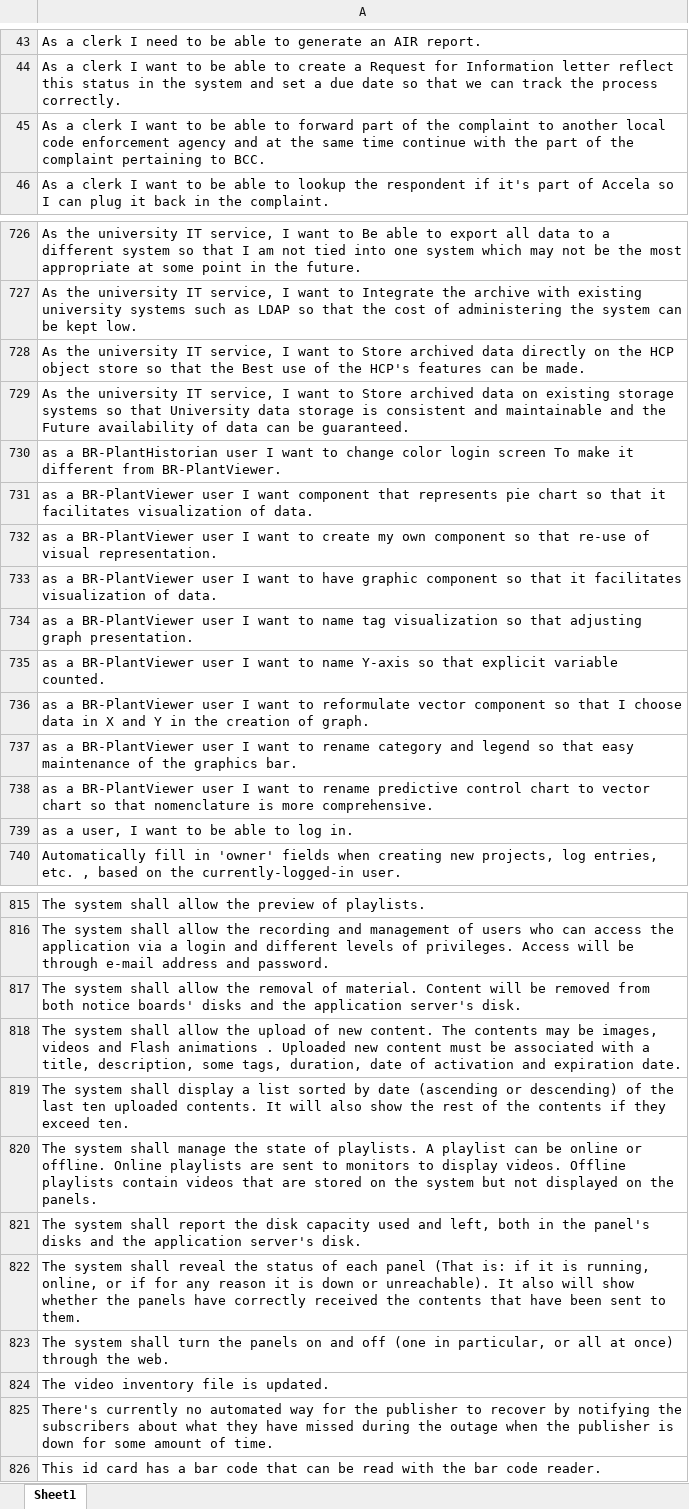
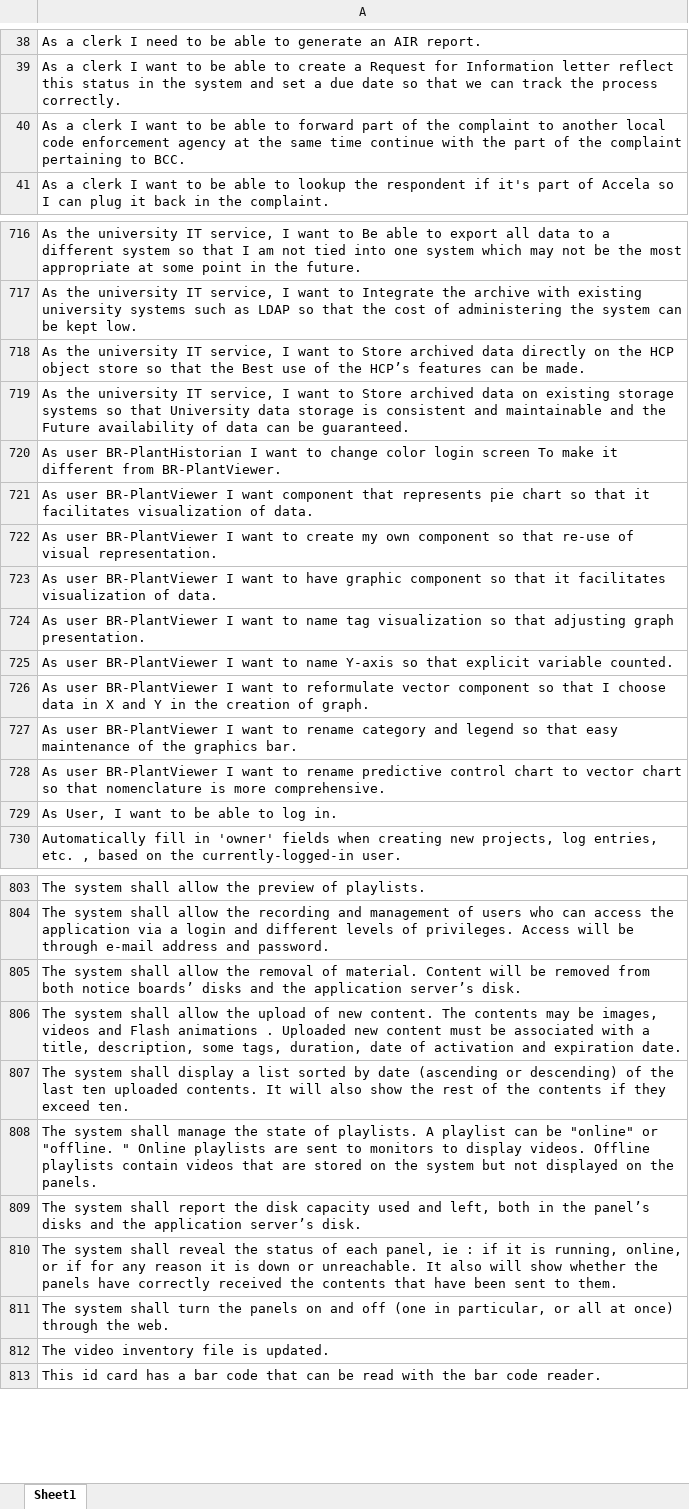
Before and after one commit to usserysabrina/StoryLine, an Excel workbook: Data/Requirements_Input.xlsx, sheet Sheet1, drawn as a sheet; only a part is shown, gaps mark what is left out; values as stored, in another font and other column widths than the file's, no borders; removed rows and columns are numbered as before the commit, all else as after; the diff covers the shown part only; the diff names each change by its address in the sheet, - before the commit and + after, or states it on an @@ line.

```diff
--- a/Data/Requirements_Input.xlsx (sheet Sheet1)
+++ b/Data/Requirements_Input.xlsx (sheet Sheet1)
-A40: …enforcement agency and at the…
+A40: …enforcement agency at the…
-A718: …of the HCP's features can…
+A718: …of the HCP’s features can…
-A720: as a BR-PlantHistorian user I want…
+A720: As user BR-PlantHistorian I want…
-A721: as a BR-PlantViewer user I want…
+A721: As user BR-PlantViewer I want…
-A722: as a BR-PlantViewer user I want…
+A722: As user BR-PlantViewer I want…
-A723: as a BR-PlantViewer user I want…
+A723: As user BR-PlantViewer I want…
-A724: as a BR-PlantViewer user I want…
+A724: As user BR-PlantViewer I want…
-A725: as a BR-PlantViewer user I want…
+A725: As user BR-PlantViewer I want…
-A726: as a BR-PlantViewer user I want…
+A726: As user BR-PlantViewer I want…
-A727: as a BR-PlantViewer user I want…
+A727: As user BR-PlantViewer I want…
-A728: as a BR-PlantViewer user I want…
+A728: As user BR-PlantViewer I want…
-A729: as a user, I want to be able to log in.
+A729: As User, I want to be able to log in.
-A805: …both notice boards' disks and the application server's disk.
+A805: …both notice boards’ disks and the application server’s disk.
-A808: …can be online or offline. Online playlists…
+A808: …can be "online" or "offline. " Online playlists…
-A809: …in the panel's disks and the application server's disk.
+A809: …in the panel’s disks and the application server’s disk.
-A810: …of each panel (That is: if it is running, online, or if for any reason it is down or unreachable). It also…
+A810: …of each panel, ie : if it is running, online, or if for any reason it is down or unreachable. It also…
-row 825: There's currently no automated way for the publisher to recover by notifying the subscribers about what they have missed during the outage when the publisher is down for some amount of time.
```
Also changed, not shown: 12 removed rows, 130 edited cells and cell formats elsewhere in this sheet.
